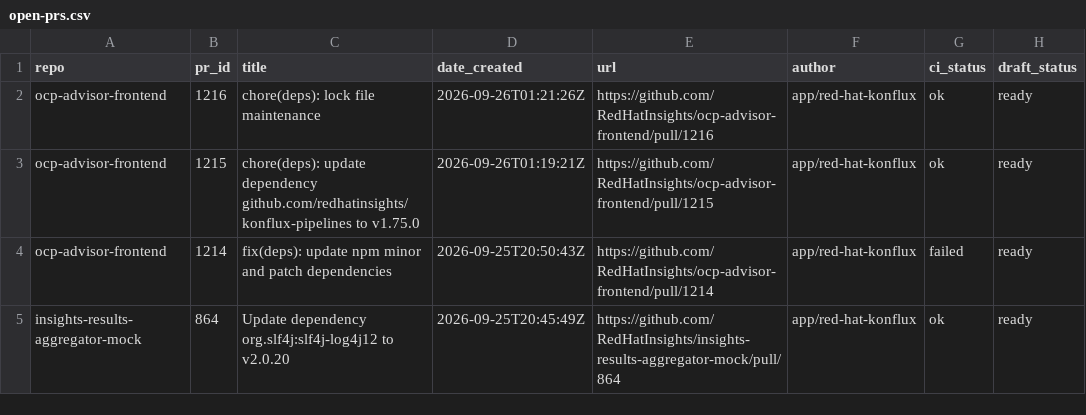
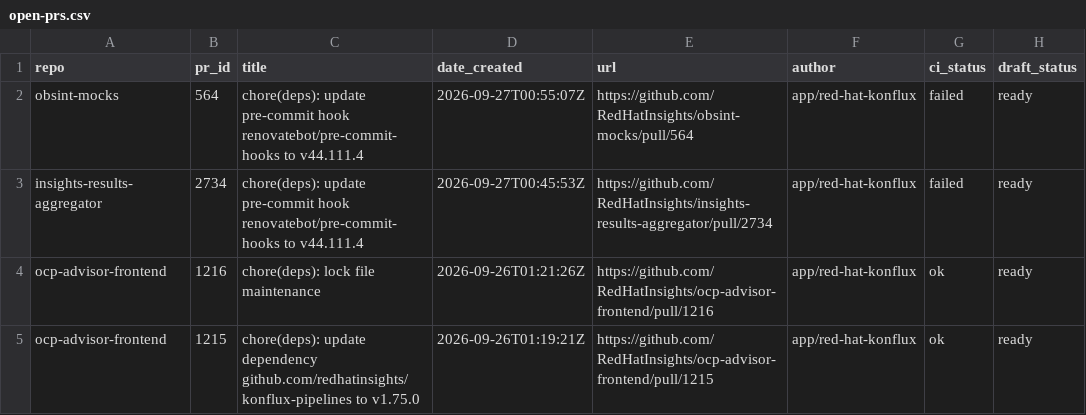
Before and after one commit to RedHatInsights/processing-tools, a CSV file: open_mr_pr/github/open-prs.csv, drawn as a sheet; only a part is shown; the shorter side is filled out with more unchanged rows; the diff names each change by its address in the sheet, - before the commit and + after, or states it on an @@ line.

```diff
--- a/open_mr_pr/github/open-prs.csv
+++ b/open_mr_pr/github/open-prs.csv
+row 2: obsint-mocks | 564 | chore(deps): update pre-commit hook renovatebot/pre-commit-hooks to v44.111.4 | 2026-09-27T00:55:07Z | https://github.com/RedHatInsights/obsint-mocks/pull/564 | app/red-hat-konflux | failed | ready
+row 3: insights-results-aggregator | 2734 | chore(deps): update pre-commit hook renovatebot/pre-commit-hooks to v44.111.4 | 2026-09-27T00:45:53Z | https://github.com/RedHatInsights/insights-results-aggregator/pull/2734 | app/red-hat-konflux | failed | ready
```
Also changed, not shown: 3 other files.
